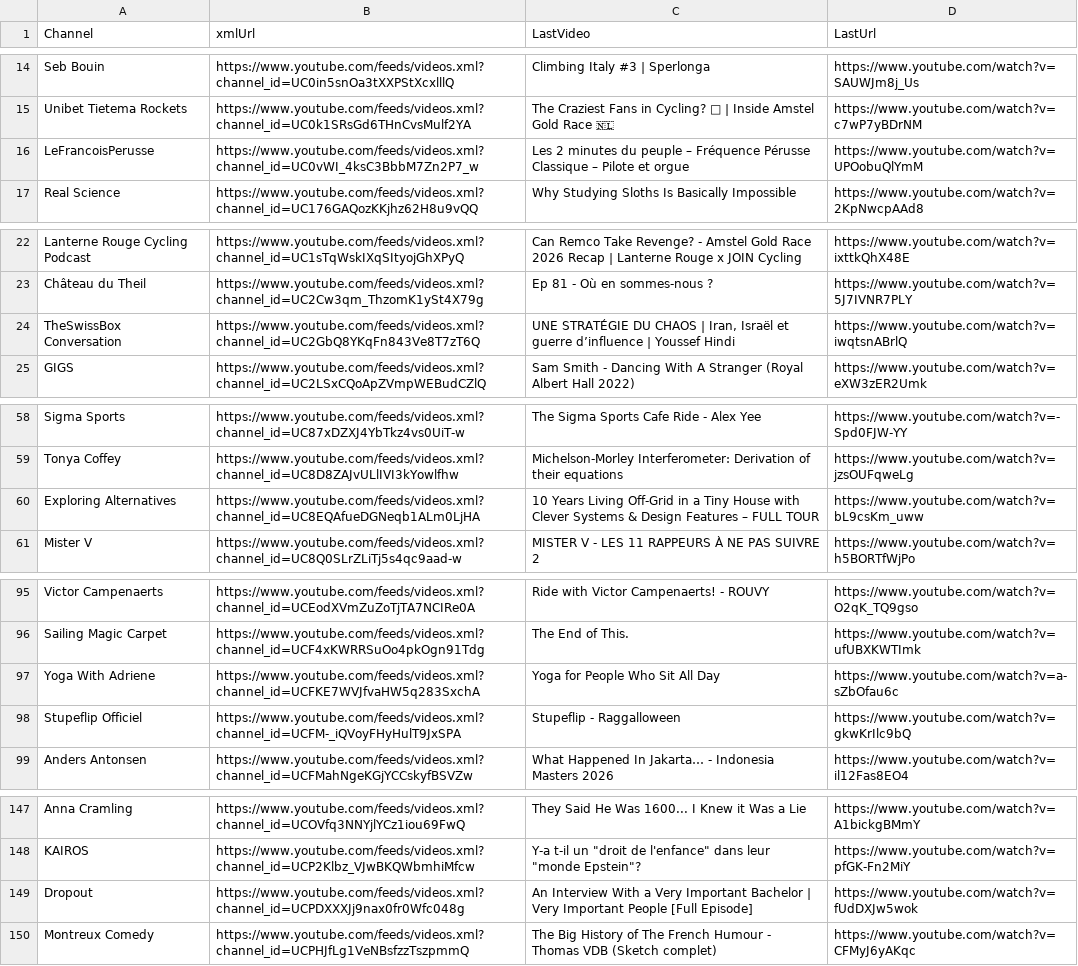
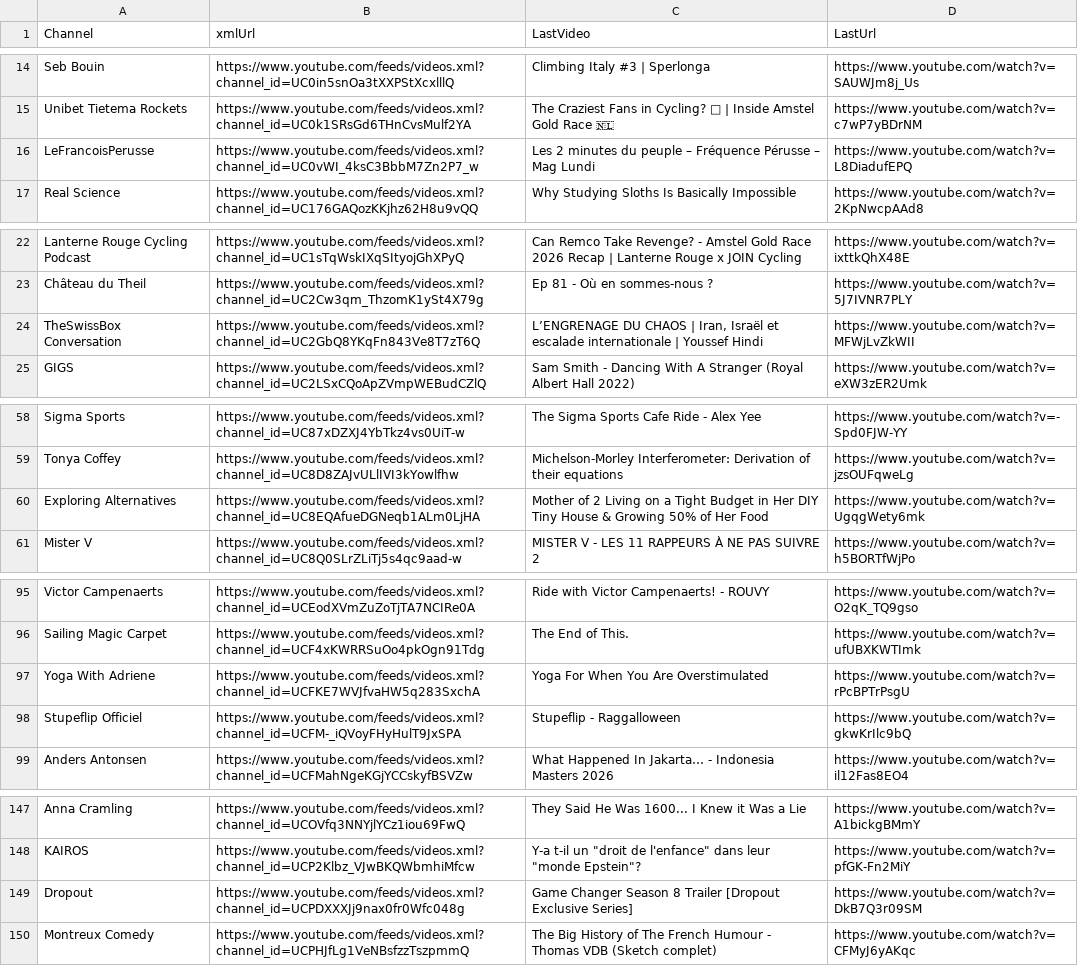
Before and after one commit to MaximeHoldener/check_videos, a CSV file: output_valid_only.csv, drawn as a sheet; only a part is shown, gaps mark what is left out; the diff covers the shown part only.

```diff
--- a/output_valid_only.csv
+++ b/output_valid_only.csv
@@ -15,3 +15,3 @@ Seb Bouin,https://www.youtube.com/feeds/videos.xml?channel_id=UC0in5snOa3tXXPStX
 Unibet Tietema Rockets,https://www.youtube.com/feeds/videos.xml?channel_id=UC0k1SRsGd6THnCvsMulf2YA,The Craziest Fans in Cycling? 🚀 | Inside Amstel Gold Race 🇳🇱,https://www.youtube.com/watch?v=c7wP7yBDrNM
-LeFrancoisPerusse,https://www.youtube.com/feeds/videos.xml?channel_id=UC0vWI_4ksC3BbbM7Zn2P7_w,Les 2 minutes du peuple – Fréquence Pérusse Classique – Pilote et orgue,https://www.youtube.com/watch?v=UPOobuQlYmM
+LeFrancoisPerusse,https://www.youtube.com/feeds/videos.xml?channel_id=UC0vWI_4ksC3BbbM7Zn2P7_w,Les 2 minutes du peuple – Fréquence Pérusse – Mag Lundi,https://www.youtube.com/watch?v=L8DiadufEPQ
 Real Science,https://www.youtube.com/feeds/videos.xml?channel_id=UC176GAQozKKjhz62H8u9vQQ,Why Studying Sloths Is Basically Impossible,https://www.youtube.com/watch?v=2KpNwcpAAd8
@@ -23,3 +23,3 @@ Lanterne Rouge Cycling Podcast,https://www.youtube.com/feeds/videos.xml?channel_
 Château du Theil,https://www.youtube.com/feeds/videos.xml?channel_id=UC2Cw3qm_ThzomK1ySt4X79g,Ep 81 - Où en sommes-nous ?,https://www.youtube.com/watch?v=5J7IVNR7PLY
-TheSwissBox Conversation,https://www.youtube.com/feeds/videos.xml?channel_id=UC2GbQ8YKqFn843Ve8T7zT6Q,"UNE STRATÉGIE DU CHAOS | Iran, Israël et guerre d’influence | Youssef Hindi",https://www.youtube.com/watch?v=iwqtsnABrlQ
+TheSwissBox Conversation,https://www.youtube.com/feeds/videos.xml?channel_id=UC2GbQ8YKqFn843Ve8T7zT6Q,"L’ENGRENAGE DU CHAOS | Iran, Israël et escalade internationale | Youssef Hindi",https://www.youtube.com/watch?v=MFWjLvZkWII
 GIGS,https://www.youtube.com/feeds/videos.xml?channel_id=UC2LSxCQoApZVmpWEBudCZlQ,Sam Smith - Dancing With A Stranger (Royal Albert Hall 2022),https://www.youtube.com/watch?v=eXW3zER2Umk
@@ -59,3 +59,3 @@ Sigma Sports,https://www.youtube.com/feeds/videos.xml?channel_id=UC87xDZXJ4YbTkz
 Tonya Coffey,https://www.youtube.com/feeds/videos.xml?channel_id=UC8D8ZAJvULlIVI3kYowlfhw,Michelson-Morley Interferometer: Derivation of their equations,https://www.youtube.com/watch?v=jzsOUFqweLg
-Exploring Alternatives,https://www.youtube.com/feeds/videos.xml?channel_id=UC8EQAfueDGNeqb1ALm0LjHA,10 Years Living Off-Grid in a Tiny House with Clever Systems & Design Features – FULL TOUR,https://www.youtube.com/watch?v=bL9csKm_uww
+Exploring Alternatives,https://www.youtube.com/feeds/videos.xml?channel_id=UC8EQAfueDGNeqb1ALm0LjHA,Mother of 2 Living on a Tight Budget in Her DIY Tiny House & Growing 50% of Her Food,https://www.youtube.com/watch?v=UgqgWety6mk
 Mister V,https://www.youtube.com/feeds/videos.xml?channel_id=UC8Q0SLrZLiTj5s4qc9aad-w,MISTER V - LES 11 RAPPEURS À NE PAS SUIVRE 2,https://www.youtube.com/watch?v=h5BORTfWjPo
@@ -96,3 +96,3 @@ Victor Campenaerts,https://www.youtube.com/feeds/videos.xml?channel_id=UCEodXVmZ
 Sailing Magic Carpet,https://www.youtube.com/feeds/videos.xml?channel_id=UCF4xKWRRSuOo4pkOgn91Tdg,The End of This.,https://www.youtube.com/watch?v=ufUBXKWTImk
-Yoga With Adriene,https://www.youtube.com/feeds/videos.xml?channel_id=UCFKE7WVJfvaHW5q283SxchA,Yoga for People Who Sit All Day,https://www.youtube.com/watch?v=a-sZbOfau6c
+Yoga With Adriene,https://www.youtube.com/feeds/videos.xml?channel_id=UCFKE7WVJfvaHW5q283SxchA,Yoga For When You Are Overstimulated,https://www.youtube.com/watch?v=rPcBPTrPsgU
 Stupeflip Officiel,https://www.youtube.com/feeds/videos.xml?channel_id=UCFM-_iQVoyFHyHulT9JxSPA,Stupeflip - Raggalloween,https://www.youtube.com/watch?v=gkwKrIlc9bQ
@@ -148,3 +148,3 @@ Anna Cramling,https://www.youtube.com/feeds/videos.xml?channel_id=UCOVfq3NNYjlYC
 KAIROS,https://www.youtube.com/feeds/videos.xml?channel_id=UCP2Klbz_VJwBKQWbmhiMfcw,"Y-a t-il un ""droit de l'enfance"" dans leur ""monde Epstein""?",https://www.youtube.com/watch?v=pfGK-Fn2MiY
-Dropout,https://www.youtube.com/feeds/videos.xml?channel_id=UCPDXXXJj9nax0fr0Wfc048g,An Interview With a Very Important Bachelor | Very Important People [Full Episode],https://www.youtube.com/watch?v=fUdDXJw5wok
+Dropout,https://www.youtube.com/feeds/videos.xml?channel_id=UCPDXXXJj9nax0fr0Wfc048g,Game Changer Season 8 Trailer [Dropout Exclusive Series],https://www.youtube.com/watch?v=DkB7Q3r09SM
 Montreux Comedy,https://www.youtube.com/feeds/videos.xml?channel_id=UCPHJfLg1VeNBsfzzTszpmmQ,The Big History of The French Humour - Thomas VDB (Sketch complet),https://www.youtube.com/watch?v=CFMyJ6yAKqc
```
Also changed, not shown: 78 edited cells elsewhere in this file, 1 other file.
